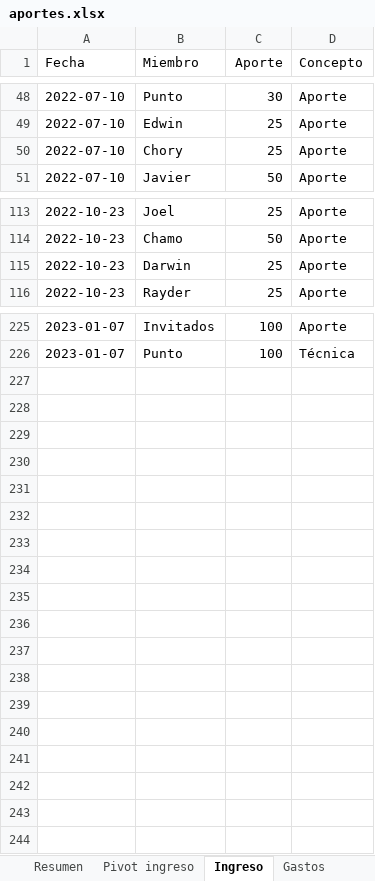
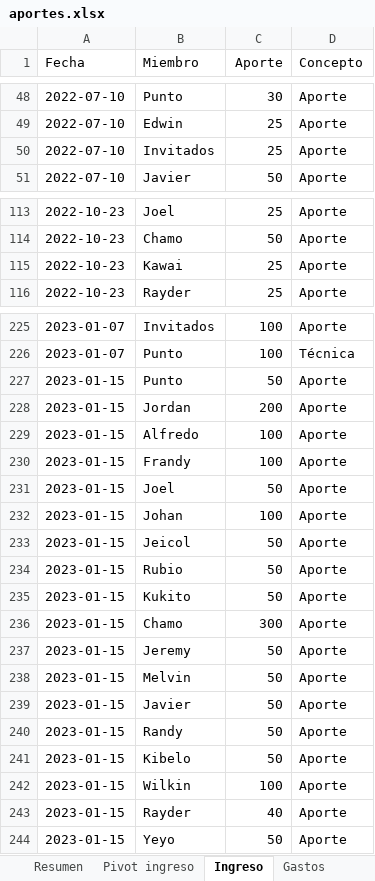
Before and after one commit to Johan-rosa/goat_website, an Excel workbook: data/aportes.xlsx, sheet Ingreso, drawn as a sheet; only a part is shown, gaps mark what is left out; values as stored, in another font and other column widths than the file's, no borders; conditional formats not drawn; the diff covers the shown part only; the diff names each change by its address in the sheet, - before the commit and + after, or states it on an @@ line.

```diff
--- a/data/aportes.xlsx (sheet Ingreso)
+++ b/data/aportes.xlsx (sheet Ingreso)
-B50 (Miembro): Chory
+B50 (Miembro): Invitados
-B115 (Miembro): Darwin
+B115 (Miembro): Kawai
+row 227: 2023-01-15 | Punto | 50 | Aporte
+row 228: 2023-01-15 | Jordan | 200 | Aporte
+row 229: 2023-01-15 | Alfredo | 100 | Aporte
+row 230: 2023-01-15 | Frandy | 100 | Aporte
+row 231: 2023-01-15 | Joel | 50 | Aporte
+row 232: 2023-01-15 | Johan | 100 | Aporte
+row 233: 2023-01-15 | Jeicol | 50 | Aporte
+row 234: 2023-01-15 | Rubio | 50 | Aporte
+row 235: 2023-01-15 | Kukito | 50 | Aporte
+row 236: 2023-01-15 | Chamo | 300 | Aporte
+row 237: 2023-01-15 | Jeremy | 50 | Aporte
+row 238: 2023-01-15 | Melvin | 50 | Aporte
+row 239: 2023-01-15 | Javier | 50 | Aporte
+row 240: 2023-01-15 | Randy | 50 | Aporte
+row 241: 2023-01-15 | Kibelo | 50 | Aporte
+row 242: 2023-01-15 | Wilkin | 100 | Aporte
+row 243: 2023-01-15 | Rayder | 40 | Aporte
+row 244: 2023-01-15 | Yeyo | 50 | Aporte
```
Also changed, not shown: 2 edited cells elsewhere in this sheet, sheet Gastos, 4 other files.
